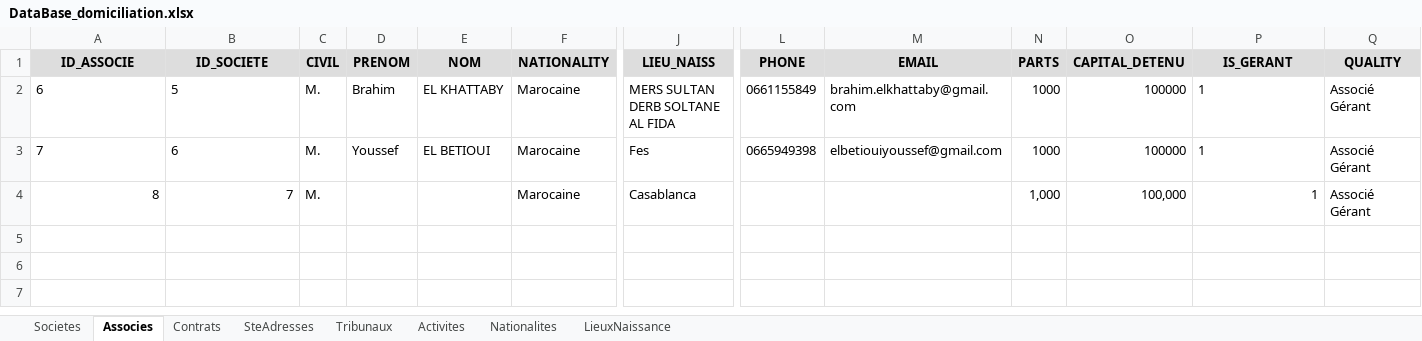
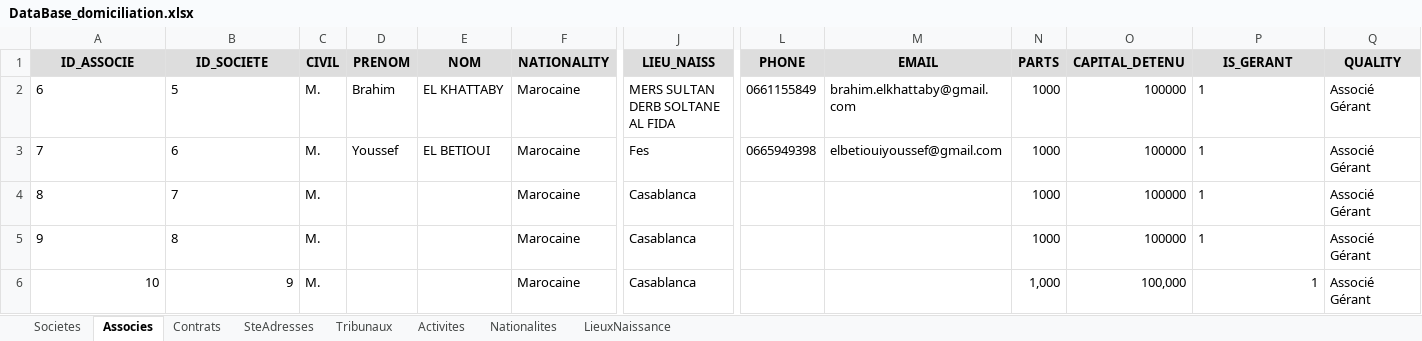
Before and after one commit to LearniTome/Center-Domiciliation-App, an Excel workbook: databases/DataBase_domiciliation.xlsx, sheet Associes, drawn as a sheet; only a part is shown, gaps mark what is left out; values as stored, in another font and other column widths than the file's, no borders; rows hold the shown columns only; the diff names each change by its address in the sheet, - before the commit and + after, or states it on an @@ line.

```diff
--- a/databases/DataBase_domiciliation.xlsx (sheet Associes)
+++ b/databases/DataBase_domiciliation.xlsx (sheet Associes)
-A4:B4 alignment: right
+A4:B4 alignment: left
-N4 (PARTS): 1,000
+N4 (PARTS): 1000
-O4 (CAPITAL_DETENU): 100,000
+O4 (CAPITAL_DETENU): 100000
-P4 alignment: right
+P4 alignment: left
+row 5: 9 | 8 | M. |  |  | Marocaine | Casablanca |  |  | 1000 | 100000 | 1 | Associé Gérant
+row 6: 10 | 9 | M. |  |  | Marocaine | Casablanca |  |  | 1,000 | 100,000 | 1 | Associé Gérant
```
Also changed, not shown: sheet Societes, sheet Contrats, 19 other files.
